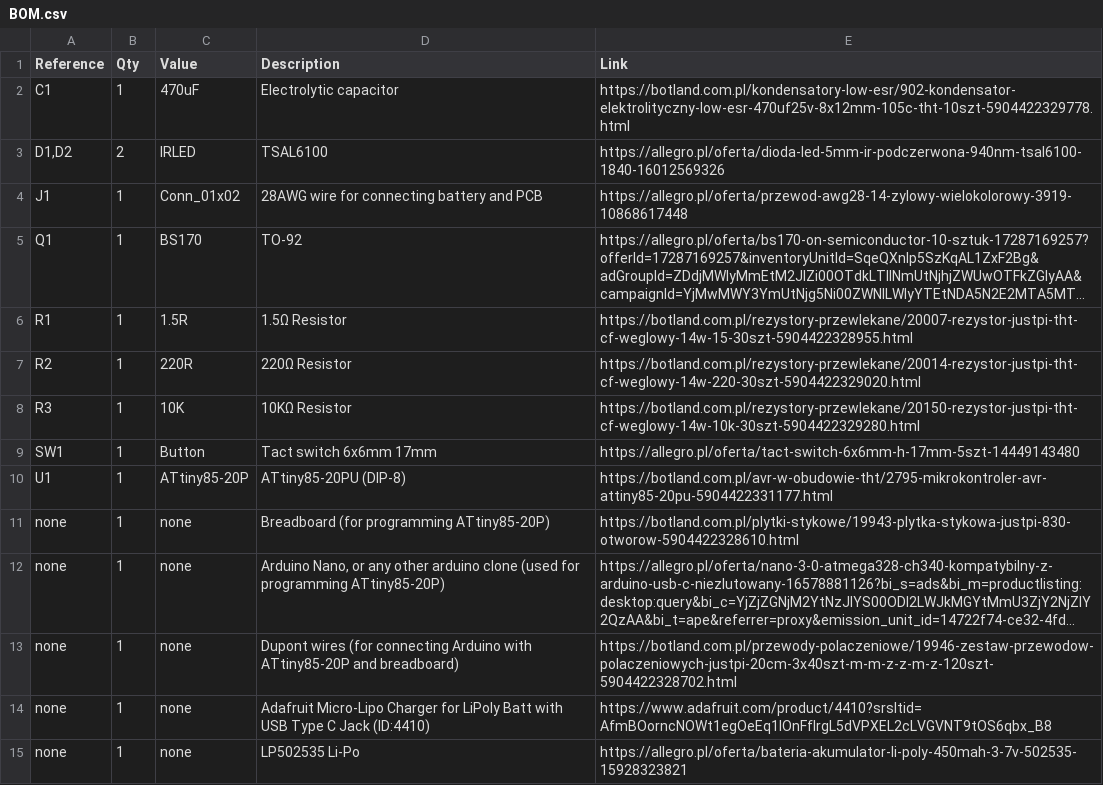
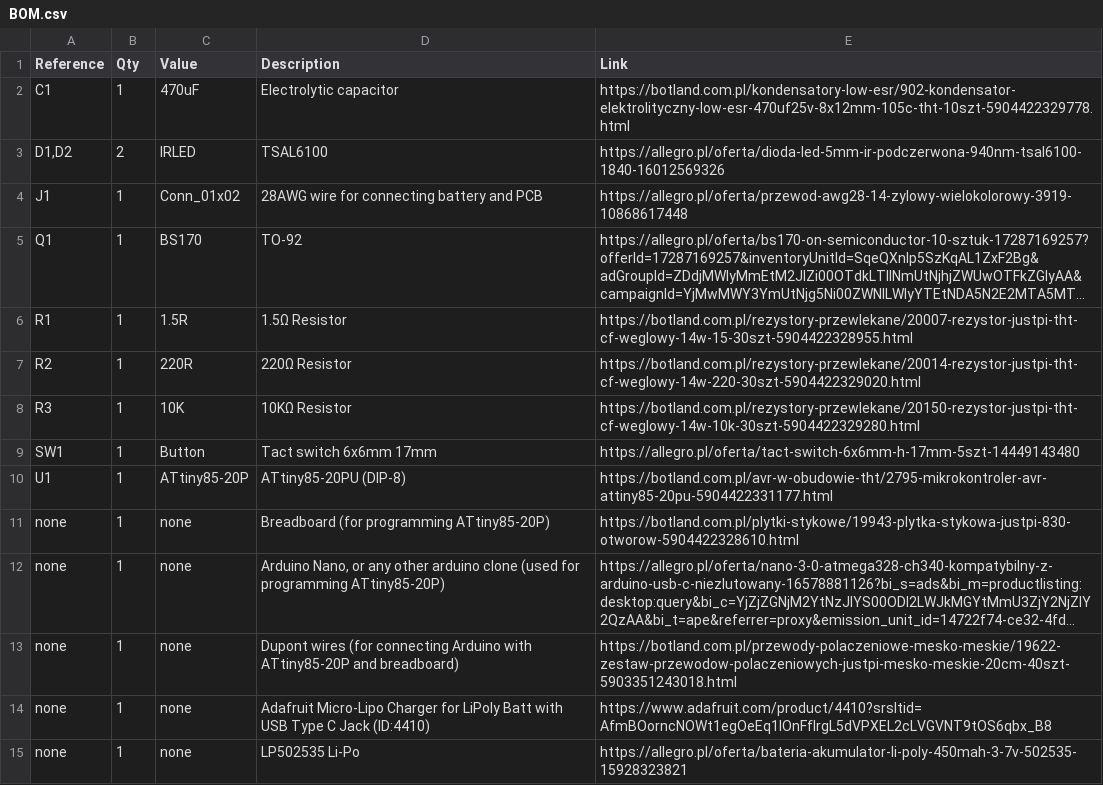
Before and after one commit to szpuszi/IRIS-V1, a CSV file: Manufacturing/BOM.csv, drawn as a sheet; long unchanged cells end in …; the diff names each change by its address in the sheet, - before the commit and + after, or states it on an @@ line.

Commit message:
Update BOM.csv

```diff
--- a/Manufacturing/BOM.csv
+++ b/Manufacturing/BOM.csv
-E13 (Link): https://botland.com.pl/przewody-polaczeniowe/19946-zestaw-przewodow-polaczeniowych-justpi-20cm-3x40szt-m-m-z-z-m-z-120szt-5904422328702.html
+E13 (Link): https://botland.com.pl/przewody-polaczeniowe-mesko-meskie/19622-zestaw-przewodow-polaczeniowych-justpi-mesko-meskie-20cm-40szt-5903351243018.html
```
